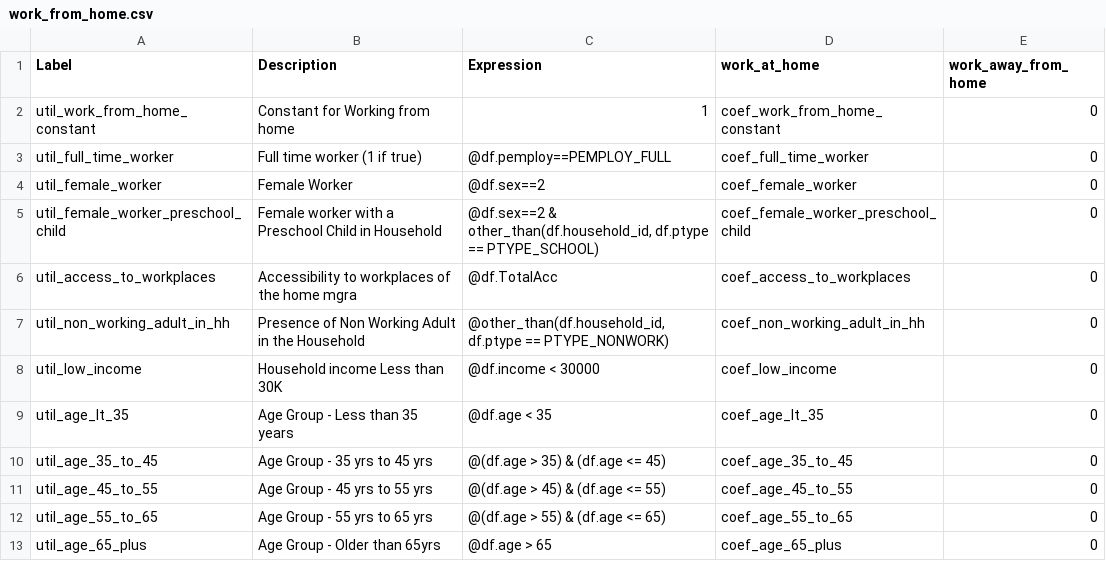
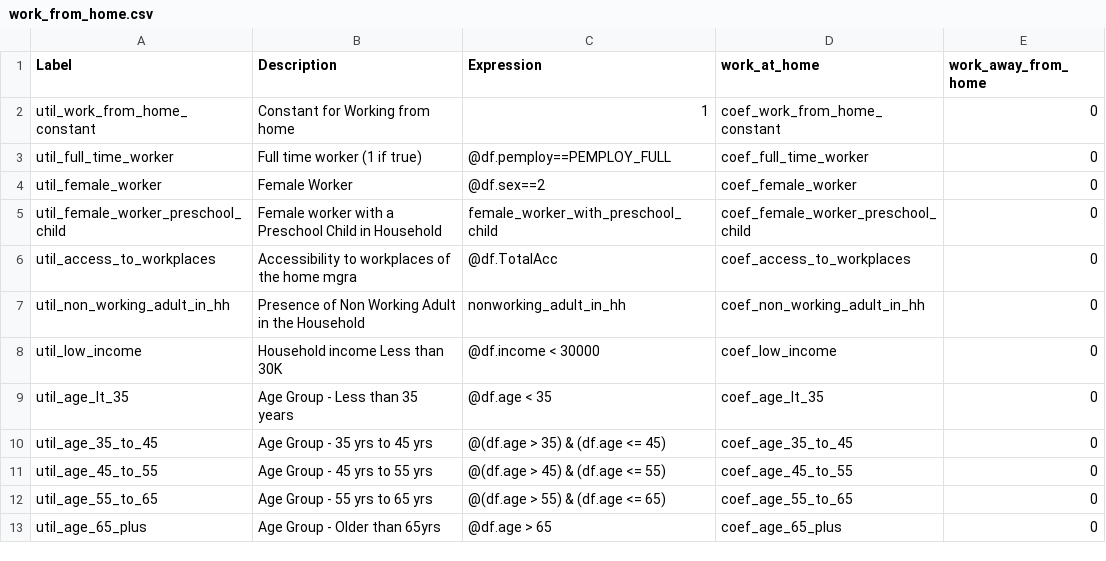
Before and after one commit to psrc/psrc_activitysim, a CSV file: configs_dev/work_from_home.csv, drawn as a sheet.

```diff
--- a/configs_dev/work_from_home.csv
+++ b/configs_dev/work_from_home.csv
@@ -4,5 +4,5 @@ util_full_time_worker,Full time worker (1 if true),@df.pemploy==PEMPLOY_FULL,coe
 util_female_worker,Female Worker,@df.sex==2,coef_female_worker,0
-util_female_worker_preschool_child,Female worker with a Preschool Child in Household,"@df.sex==2 & other_than(df.household_id, df.ptype == PTYPE_SCHOOL)",coef_female_worker_preschool_child,0
+util_female_worker_preschool_child,Female worker with a Preschool Child in Household,female_worker_with_preschool_child,coef_female_worker_preschool_child,0
 util_access_to_workplaces,Accessibility to workplaces of the home mgra,@df.TotalAcc,coef_access_to_workplaces,0
-util_non_working_adult_in_hh,Presence of Non Working Adult in the Household,"@other_than(df.household_id, df.ptype == PTYPE_NONWORK)",coef_non_working_adult_in_hh,0
+util_non_working_adult_in_hh,Presence of Non Working Adult in the Household,nonworking_adult_in_hh,coef_non_working_adult_in_hh,0
 util_low_income,Household income Less than 30K,@df.income < 30000,coef_low_income,0
```
Also changed, not shown: 1 other file.
